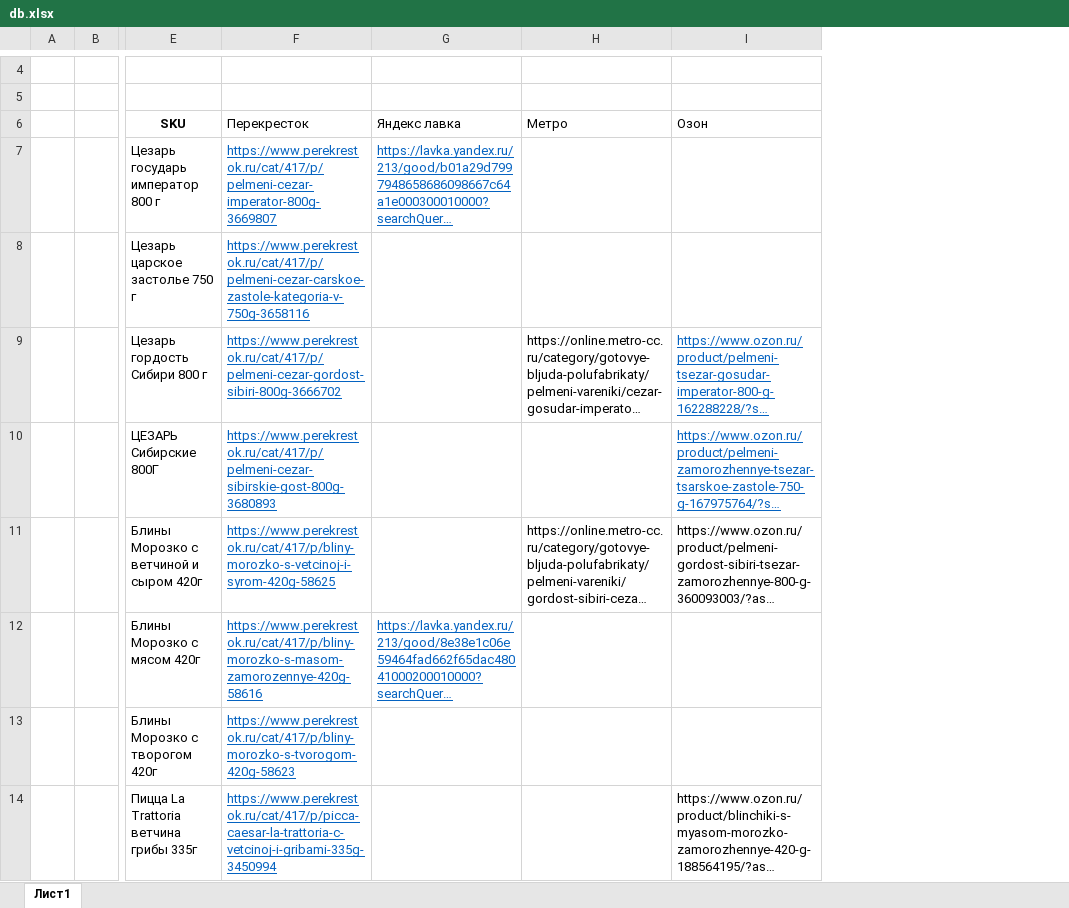
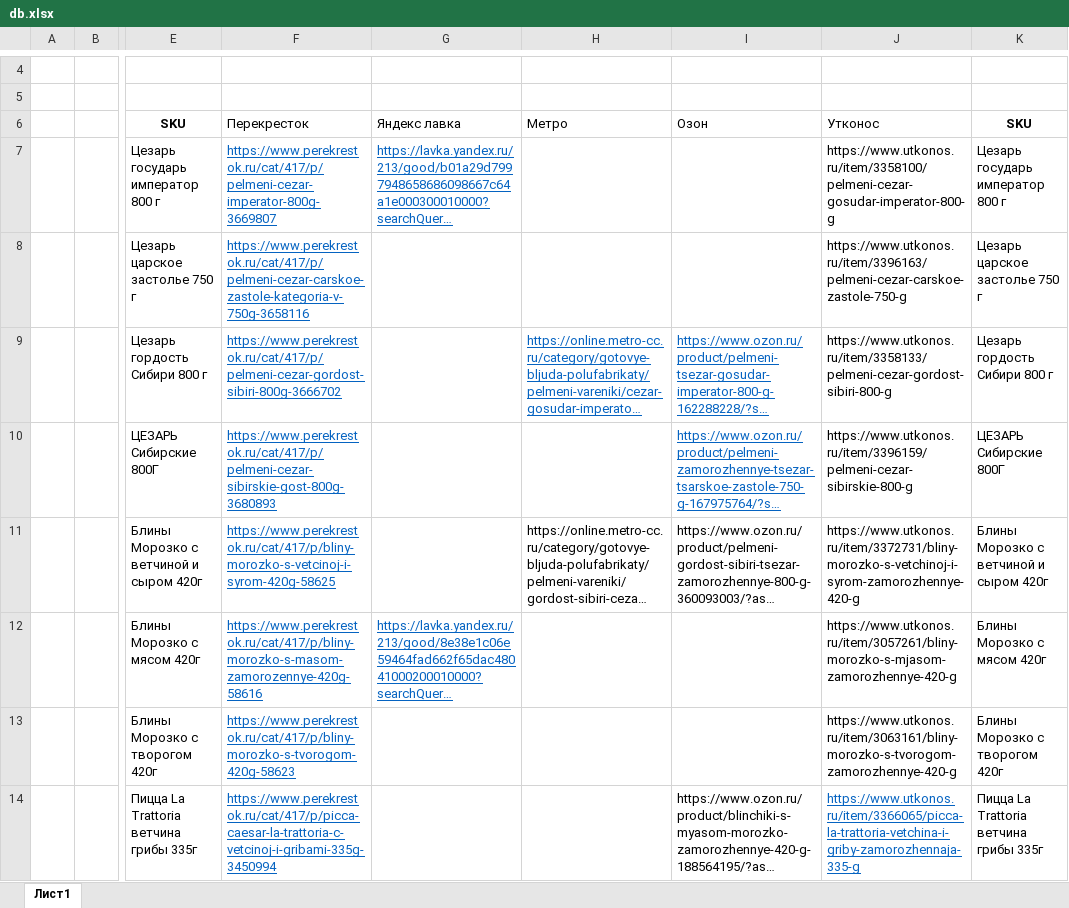
Before and after one commit to BabaikaRub/parce, an Excel workbook: db.xlsx, sheet Лист1, drawn as a sheet; only a part is shown, gaps mark what is left out; long unchanged cells end in …; values as stored, in another font and other column widths than the file's, no borders; the diff names each change by its address in the sheet, - before the commit and + after, or states it on an @@ line.

Commit message:
added utkonos to xlxs file for parcing

```diff
--- a/db.xlsx (sheet Лист1)
+++ b/db.xlsx (sheet Лист1)
+column J (Утконос), rows 7-14: https://www.utkonos.ru/item/3358100/pelmeni-cezar-gosudar-imperator-800-g | https://www.utkonos.ru/item/3396163/pelmeni-cezar-carskoe-zastole-750-g | https://www.utkonos.ru/item/3358133/pelmeni-cezar-gordost-sibiri-800-g | https://www.utkonos.ru/item/3396159/pelmeni-cezar-sibirskie-800-g | https://www.utkonos.ru/item/3372731/bliny-morozko-s-vetchinoj-i-syrom-zamorozhennye-420-g | https://www.utkonos.ru/item/3057261/bliny-morozko-s-mjasom-zamorozhennye-420-g | https://www.utkonos.ru/item/3063161/bliny-morozko-s-tvorogom-zamorozhennye-420-g | https://www.utkonos.ru/item/3366065/picca-la-trattoria-vetchina-i-griby-zamorozhennaja-335-g
+column K (SKU), rows 7-14: Цезарь государь император 800 г | Цезарь царское застолье 750 г | Цезарь гордость Сибири 800 г | ЦЕЗАРЬ Сибирские 800Г | Блины Морозко с ветчиной и сыром 420г | Блины Морозко с мясом 420г | Блины Морозко с творогом 420г | Пицца La Trattoria ветчина грибы 335г
@@ H9 underline: off → on, text colour: black → #0563C1 @@
```
